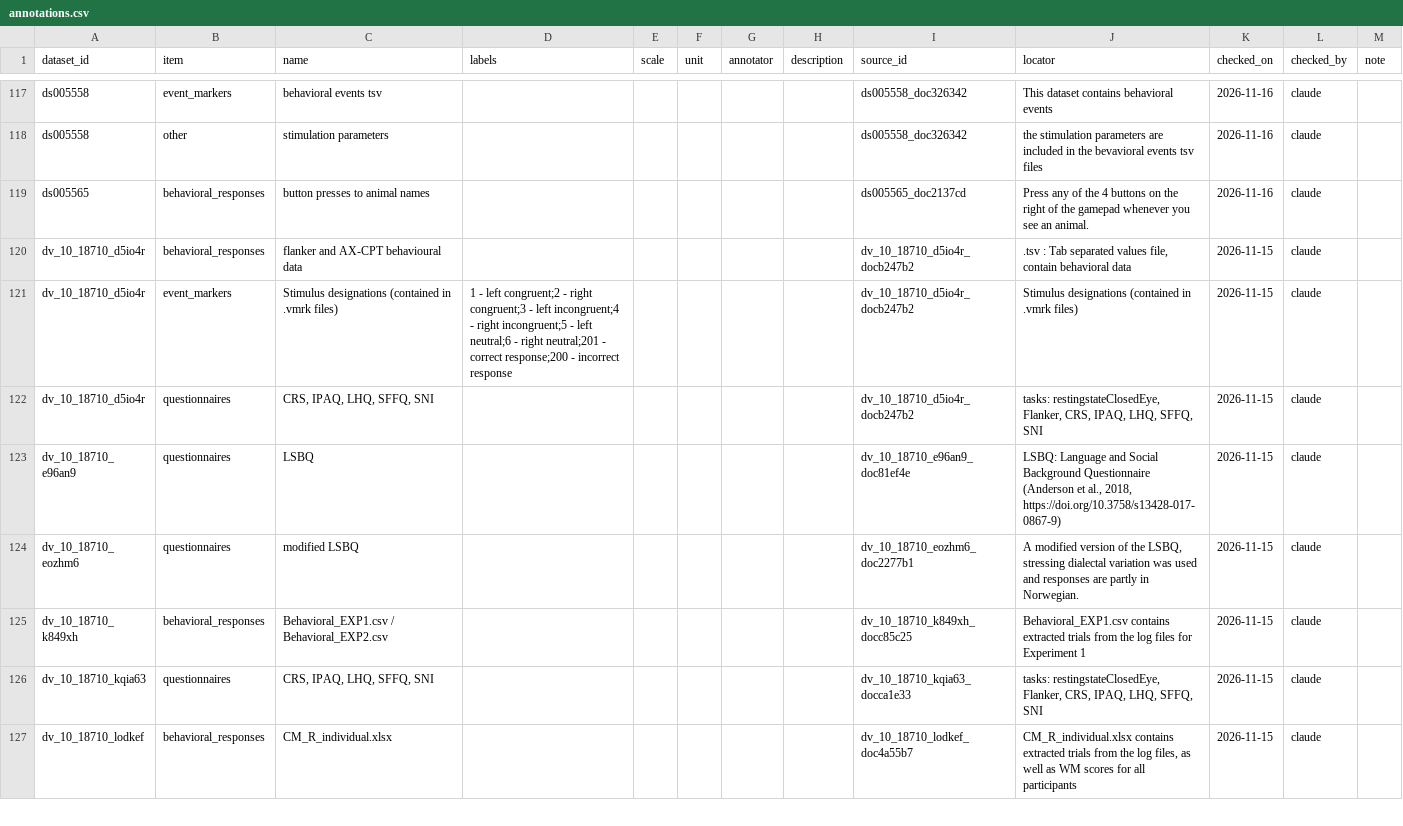
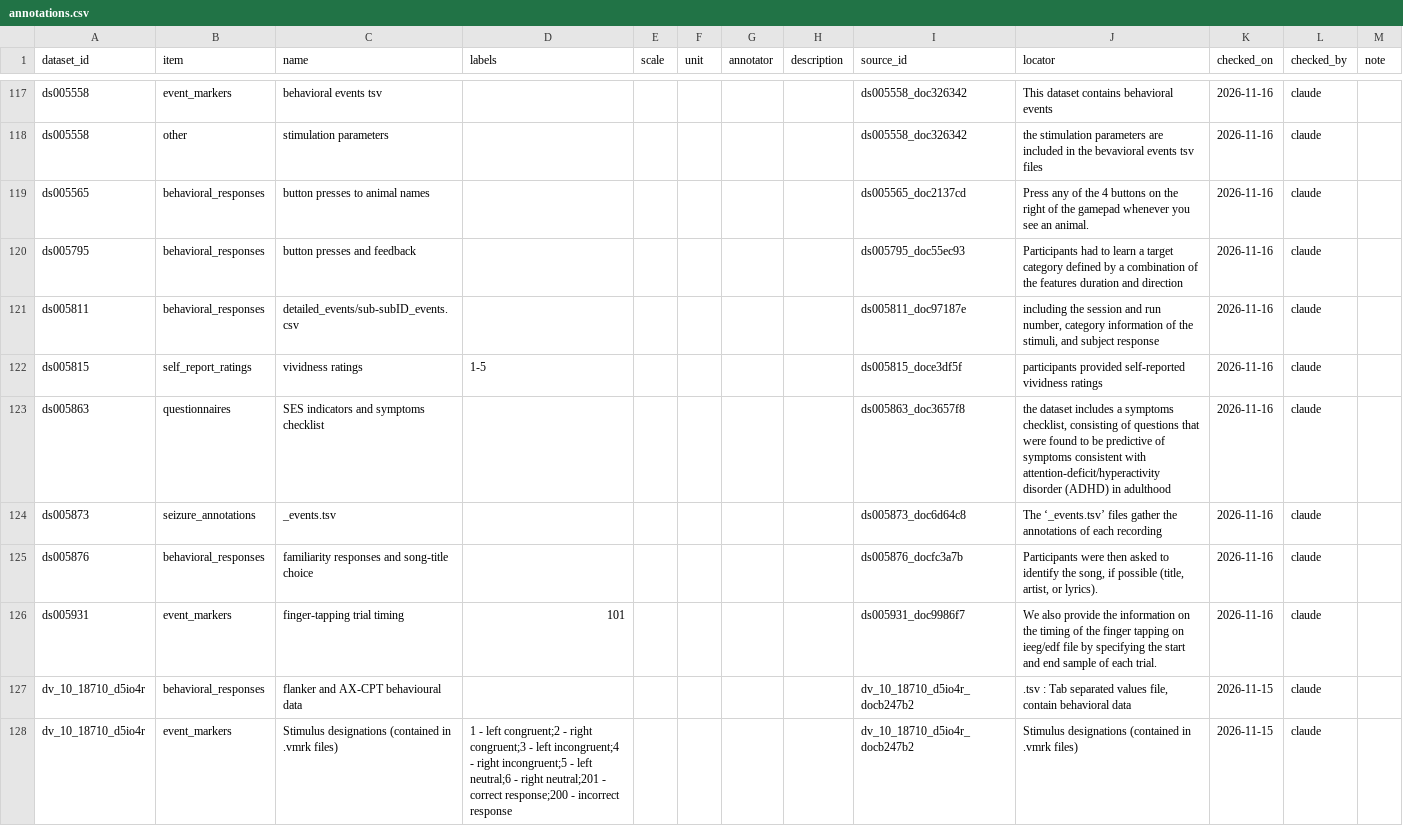
Before and after one commit to itoten/eeg_dataset_db, a CSV file: data/annotations.csv, drawn as a sheet; only a part is shown, gaps mark what is left out; the shorter side is filled out with more unchanged rows.

```diff
--- a/data/annotations.csv
+++ b/data/annotations.csv
@@ -119,2 +119,9 @@ ds005558,other,stimulation parameters,,,,,,ds005558_doc326342,the stimulation pa
 ds005565,behavioral_responses,button presses to animal names,,,,,,ds005565_doc2137cd,Press any of the 4 buttons on the right of the gamepad whenever you see an animal.,2026-11-16,claude,
+ds005795,behavioral_responses,button presses and feedback,,,,,,ds005795_doc55ec93,Participants had to learn a target category defined by a combination of the features duration and direction,2026-11-16,claude,
+ds005811,behavioral_responses,detailed_events/sub-subID_events.csv,,,,,,ds005811_doc97187e,"including the session and run number, category information of the stimuli, and subject response",2026-11-16,claude,
+ds005815,self_report_ratings,vividness ratings,1-5,,,,,ds005815_doce3df5f,participants provided self-reported vividness ratings,2026-11-16,claude,
+ds005863,questionnaires,SES indicators and symptoms checklist,,,,,,ds005863_doc3657f8,"the dataset includes a symptoms checklist, consisting of questions that were found to be predictive of symptoms consistent with attention-deficit/hyperactivity disorder (ADHD) in adulthood",2026-11-16,claude,
+ds005873,seizure_annotations,_events.tsv,,,,,,ds005873_doc6d64c8,The ‘_events.tsv’ files gather the annotations of each recording,2026-11-16,claude,
+ds005876,behavioral_responses,familiarity responses and song-title choice,,,,,,ds005876_docfc3a7b,"Participants were then asked to identify the song, if possible (title, artist, or lyrics).",2026-11-16,claude,
+ds005931,event_markers,finger-tapping trial timing,101,,,,,ds005931_doc9986f7,We also provide the information on the timing of the finger tapping on ieeg/edf file by specifying the start and end sample of each trial.,2026-11-16,claude,
 dv_10_18710_d5io4r,behavioral_responses,flanker and AX-CPT behavioural data,,,,,,dv_10_18710_d5io4r_docb247b2,".tsv : Tab separated values file, contain behavioral data",2026-11-15,claude,
```
Also changed, not shown: data/dataset_sources.csv, data/participant_groups.csv, 9 other files.
